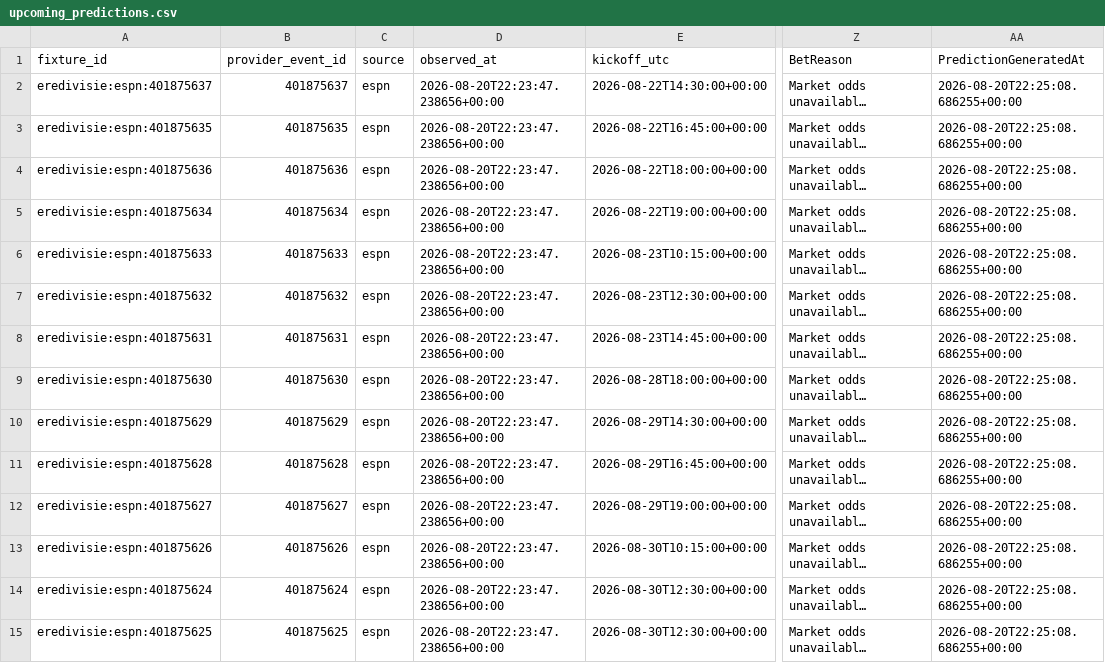
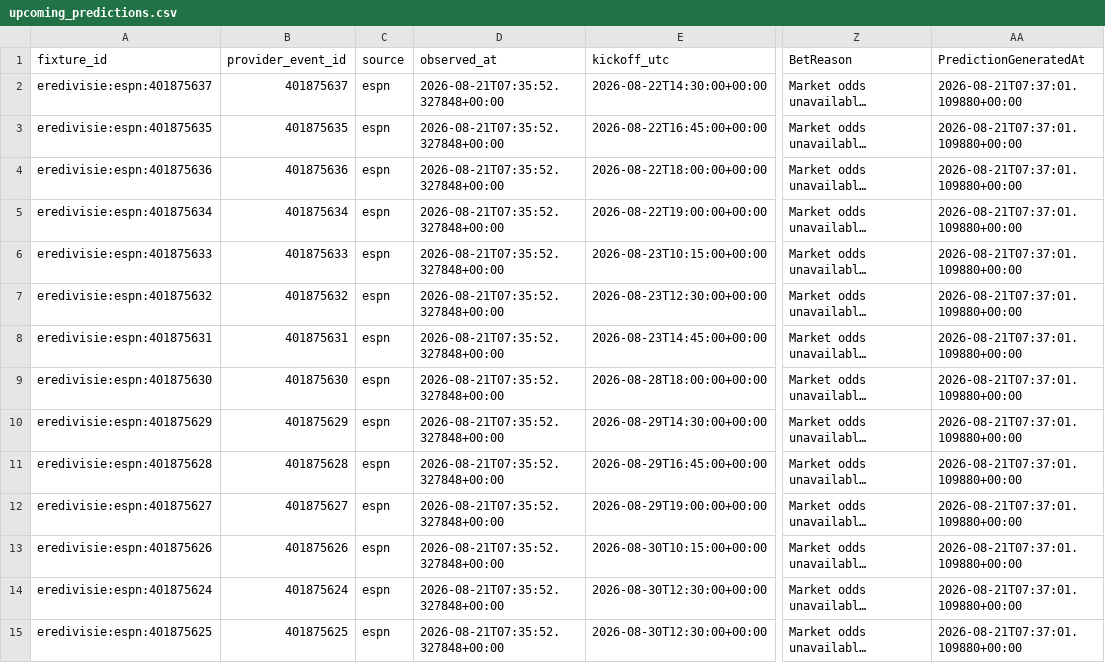
Before and after one commit to gmalbert/netherlands-soccer, a CSV file: data_files/upcoming_predictions.csv, drawn as a sheet; only a part is shown, gaps mark what is left out; long unchanged cells end in …; the diff covers the shown part only; the diff names each change by its address in the sheet, - before the commit and + after, or states it on an @@ line.

```diff
--- a/data_files/upcoming_predictions.csv
+++ b/data_files/upcoming_predictions.csv
-D2:D15 (observed_at): 2026-08-20T22:23:47.238656+00:00
+D2:D15 (observed_at): 2026-08-21T07:35:52.327848+00:00
-AA2:AA15 (PredictionGeneratedAt): 2026-08-20T22:25:08.686255+00:00
+AA2:AA15 (PredictionGeneratedAt): 2026-08-21T07:37:01.109880+00:00
```
Also changed, not shown: 98 edited cells elsewhere in this file, data_files/poisson_metrics_history.csv, data_files/upcoming_fixtures.csv, 8 other files.
